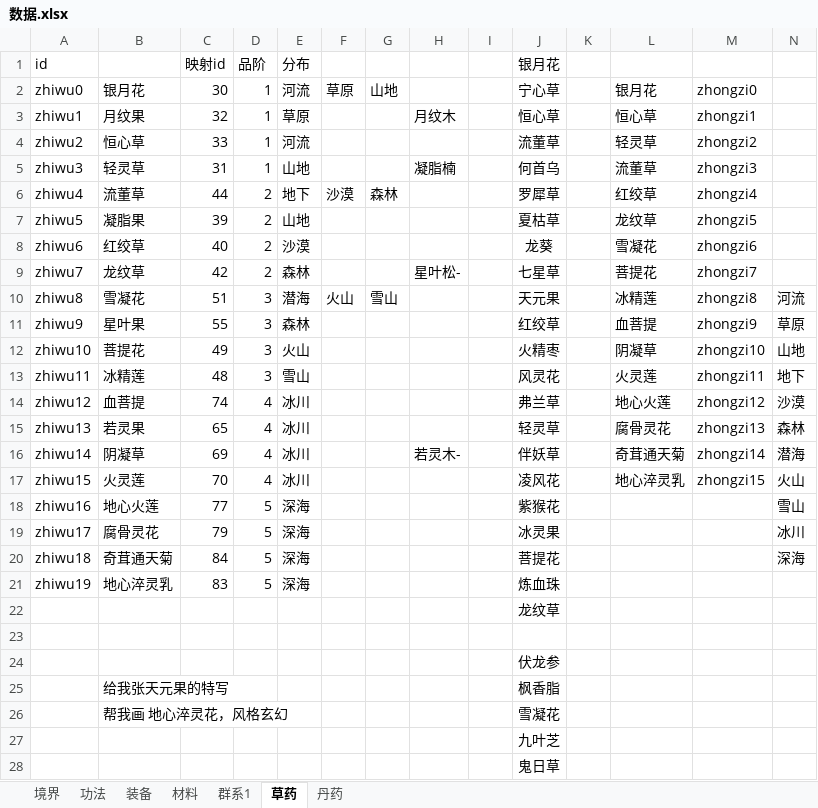
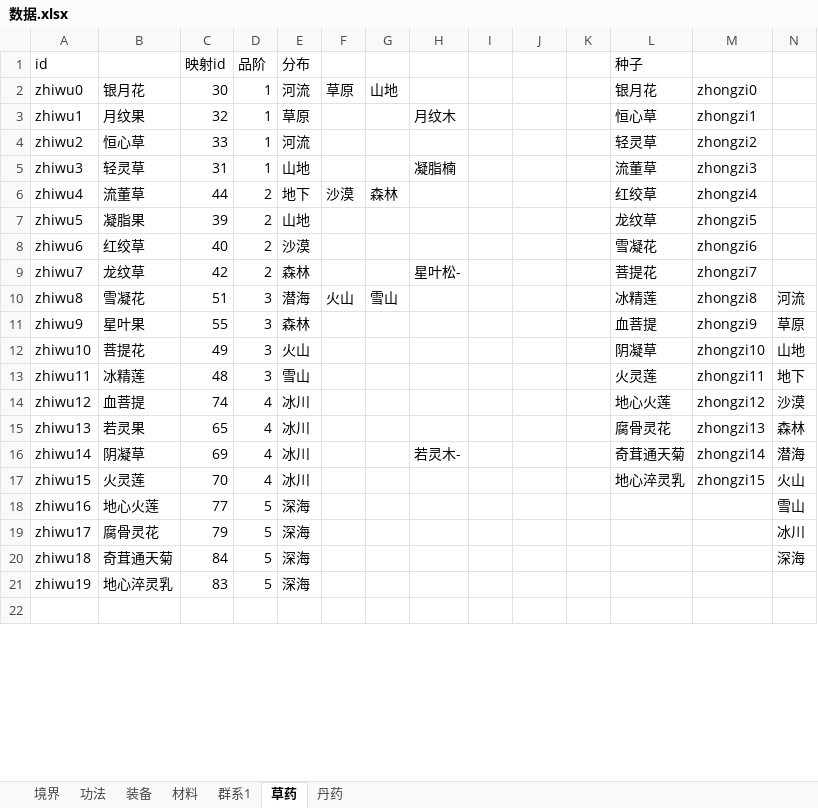
Before and after one commit to huase123/xiuxianzhilu, an Excel workbook: gamedata/数据.xlsx, sheet 草药, drawn as a sheet; only a part is shown; values as stored, in another font and other column widths than the file's, no borders; removed rows and columns are numbered as before the commit, all else as after; the diff covers the shown part only; the diff names each change by its address in the sheet, - before the commit and + after, or states it on an @@ line.

```diff
--- a/gamedata/数据.xlsx (sheet 草药)
+++ b/gamedata/数据.xlsx (sheet 草药)
-J1: 银月花
+J1: (empty)
-L1: (empty)
+L1: 种子
-J2: 宁心草
+J2: (empty)
-J3: 恒心草
+J3: (empty)
-J4: 流董草
+J4: (empty)
-J5: 何首乌
+J5: (empty)
-J6: 罗犀草
+J6: (empty)
-J7: 夏枯草
+J7: (empty)
-J8: 龙葵
+J8: (empty)
-J9: 七星草
+J9: (empty)
-J10: 天元果
+J10: (empty)
-J11: 红绞草
+J11: (empty)
-J12: 火精枣
+J12: (empty)
-J13: 风灵花
+J13: (empty)
-J14: 弗兰草
+J14: (empty)
-J15: 轻灵草
+J15: (empty)
-J16: 伴妖草
+J16: (empty)
-J17: 凌风花
+J17: (empty)
-J18: 紫猴花
+J18: (empty)
-J19: 冰灵果
+J19: (empty)
-J20: 菩提花
+J20: (empty)
-J21: 炼血珠
+J21: (empty)
-row 22:  |  |  |  |  |  |  |  |  | 龙纹草
-row 24:  |  |  |  |  |  |  |  |  | 伏龙参
-row 25:  | 给我张天元果的特写 |  |  |  |  |  |  |  | 枫香脂
-row 26:  | 帮我画 地心淬灵花，风格玄幻 |  |  |  |  |  |  |  | 雪凝花
-row 27:  |  |  |  |  |  |  |  |  | 九叶芝
-row 28:  |  |  |  |  |  |  |  |  | 鬼日草
```
Also changed, not shown: 11 added rows and 28 removed rows elsewhere in this sheet, 19 other files.
